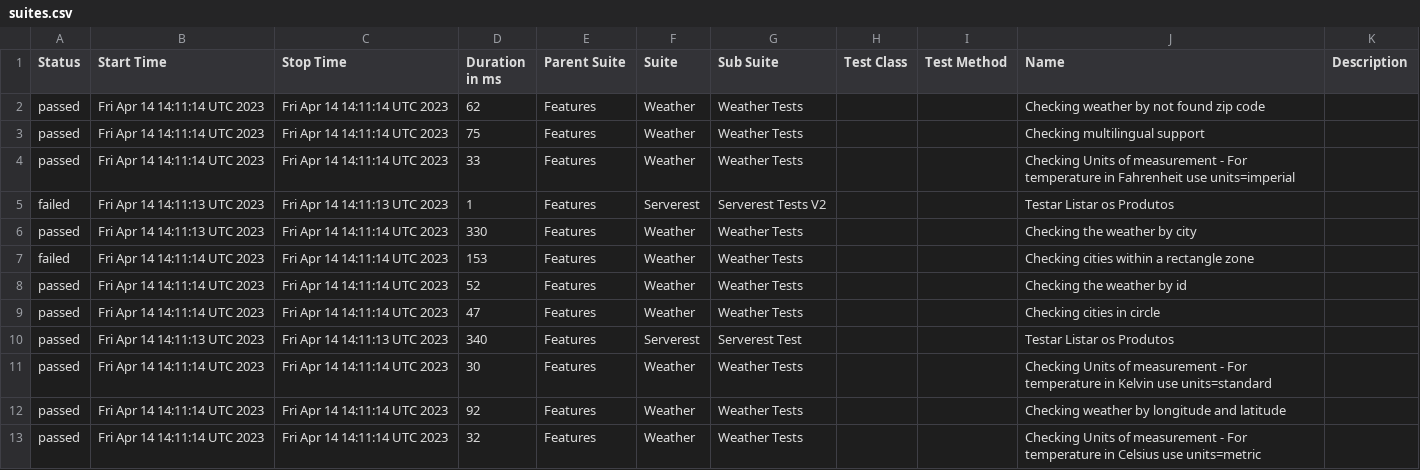
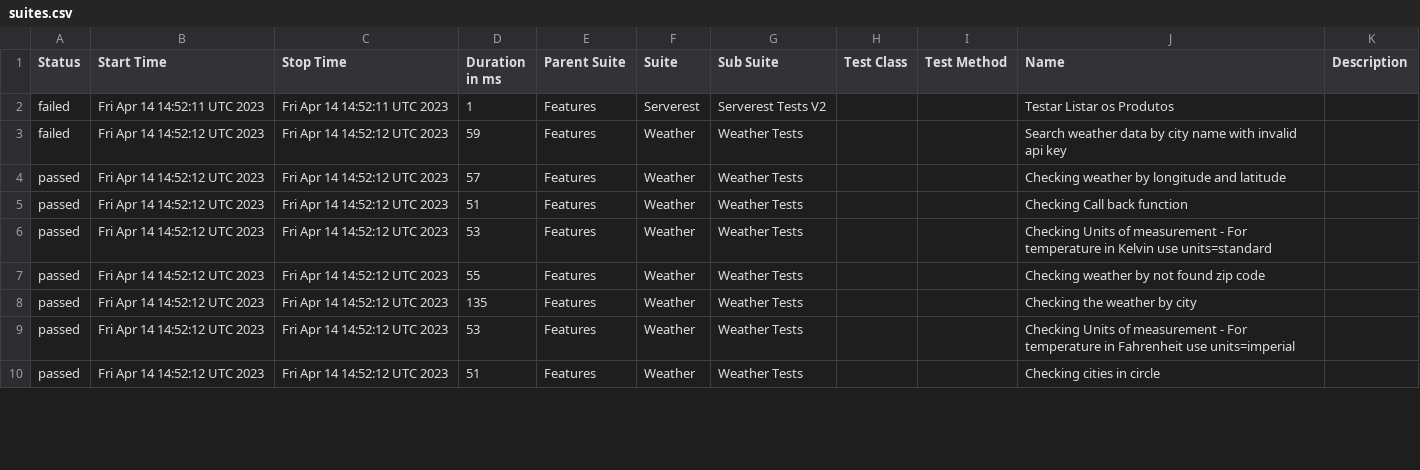
Before and after one commit to reinaldorossetti/robot_samples_api_test, a CSV file: allure-results/data/suites.csv, drawn as a sheet; only a part is shown; the diff covers the shown part only.

```diff
--- a/allure-results/data/suites.csv
+++ b/allure-results/data/suites.csv
@@ -1,13 +1,10 @@
 "Status","Start Time","Stop Time","Duration in ms","Parent Suite","Suite","Sub Suite","Test Class","Test Method","Name","Description"
-"passed","Fri Apr 14 14:11:14 UTC 2023","Fri Apr 14 14:11:14 UTC 2023","62","Features","Weather","Weather Tests","","","Checking weather by not found zip code",""
-"passed","Fri Apr 14 14:11:14 UTC 2023","Fri Apr 14 14:11:14 UTC 2023","75","Features","Weather","Weather Tests","","","Checking multilingual support",""
-"passed","Fri Apr 14 14:11:14 UTC 2023","Fri Apr 14 14:11:14 UTC 2023","33","Features","Weather","Weather Tests","","","Checking Units of measurement - For temperature in Fahrenheit use units=imperial",""
-"failed","Fri Apr 14 14:11:13 UTC 2023","Fri Apr 14 14:11:13 UTC 2023","1","Features","Serverest","Serverest Tests V2","","","Testar Listar os Produtos",""
-"passed","Fri Apr 14 14:11:13 UTC 2023","Fri Apr 14 14:11:14 UTC 2023","330","Features","Weather","Weather Tests","","","Checking the weather by city",""
-"failed","Fri Apr 14 14:11:14 UTC 2023","Fri Apr 14 14:11:14 UTC 2023","153","Features","Weather","Weather Tests","","","Checking cities within a rectangle zone",""
-"passed","Fri Apr 14 14:11:14 UTC 2023","Fri Apr 14 14:11:14 UTC 2023","52","Features","Weather","Weather Tests","","","Checking the weather by id",""
-"passed","Fri Apr 14 14:11:14 UTC 2023","Fri Apr 14 14:11:14 UTC 2023","47","Features","Weather","Weather Tests","","","Checking cities in circle",""
-"passed","Fri Apr 14 14:11:13 UTC 2023","Fri Apr 14 14:11:13 UTC 2023","340","Features","Serverest","Serverest Test","","","Testar Listar os Produtos",""
-"passed","Fri Apr 14 14:11:14 UTC 2023","Fri Apr 14 14:11:14 UTC 2023","30","Features","Weather","Weather Tests","","","Checking Units of measurement - For temperature in Kelvin use units=standard",""
-"passed","Fri Apr 14 14:11:14 UTC 2023","Fri Apr 14 14:11:14 UTC 2023","92","Features","Weather","Weather Tests","","","Checking weather by longitude and latitude",""
-"passed","Fri Apr 14 14:11:14 UTC 2023","Fri Apr 14 14:11:14 UTC 2023","32","Features","Weather","Weather Tests","","","Checking Units of measurement - For temperature in Celsius use units=metric",""
+"failed","Fri Apr 14 14:52:11 UTC 2023","Fri Apr 14 14:52:11 UTC 2023","1","Features","Serverest","Serverest Tests V2","","","Testar Listar os Produtos",""
+"failed","Fri Apr 14 14:52:12 UTC 2023","Fri Apr 14 14:52:12 UTC 2023","59","Features","Weather","Weather Tests","","","Search weather data by city name with invalid api key",""
+"passed","Fri Apr 14 14:52:12 UTC 2023","Fri Apr 14 14:52:12 UTC 2023","57","Features","Weather","Weather Tests","","","Checking weather by longitude and latitude",""
+"passed","Fri Apr 14 14:52:12 UTC 2023","Fri Apr 14 14:52:12 UTC 2023","51","Features","Weather","Weather Tests","","","Checking Call back function",""
+"passed","Fri Apr 14 14:52:12 UTC 2023","Fri Apr 14 14:52:12 UTC 2023","53","Features","Weather","Weather Tests","","","Checking Units of measurement - For temperature in Kelvin use units=standard",""
+"passed","Fri Apr 14 14:52:12 UTC 2023","Fri Apr 14 14:52:12 UTC 2023","55","Features","Weather","Weather Tests","","","Checking weather by not found zip code",""
+"passed","Fri Apr 14 14:52:12 UTC 2023","Fri Apr 14 14:52:12 UTC 2023","135","Features","Weather","Weather Tests","","","Checking the weather by city",""
+"passed","Fri Apr 14 14:52:12 UTC 2023","Fri Apr 14 14:52:12 UTC 2023","53","Features","Weather","Weather Tests","","","Checking Units of measurement - For temperature in Fahrenheit use units=imperial",""
+"passed","Fri Apr 14 14:52:12 UTC 2023","Fri Apr 14 14:52:12 UTC 2023","51","Features","Weather","Weather Tests","","","Checking cities in circle",""
```
Also changed, not shown: 3 added rows and 11 edited cells elsewhere in this file, 44 other files.
